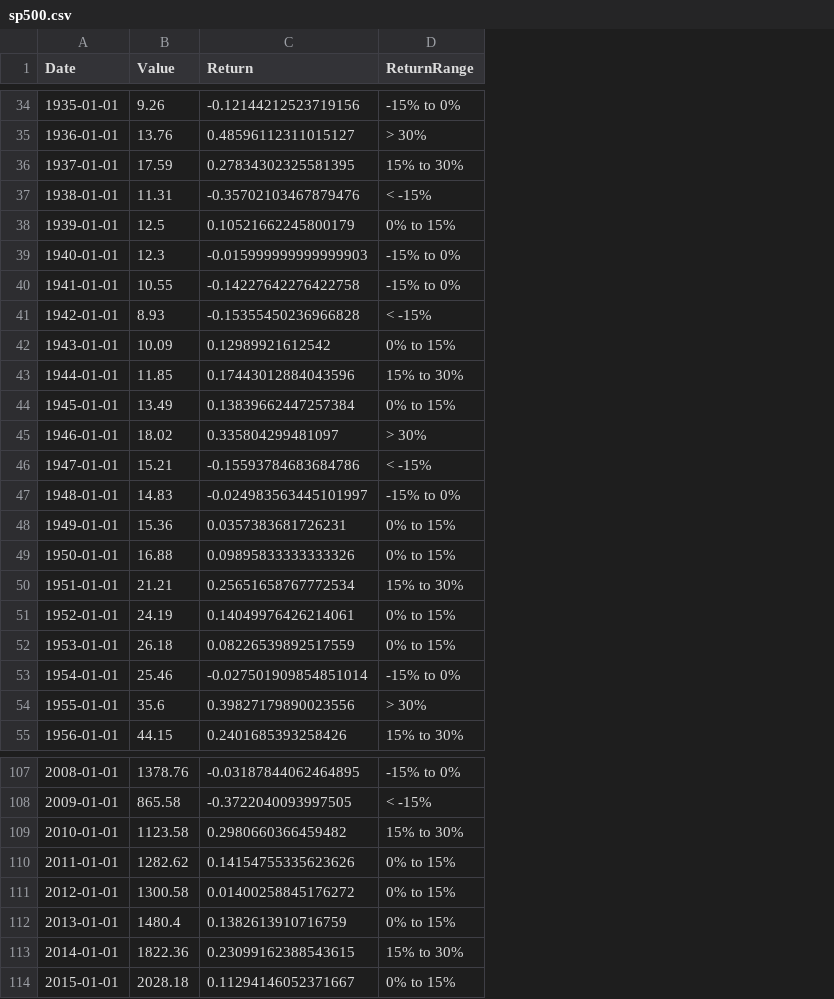
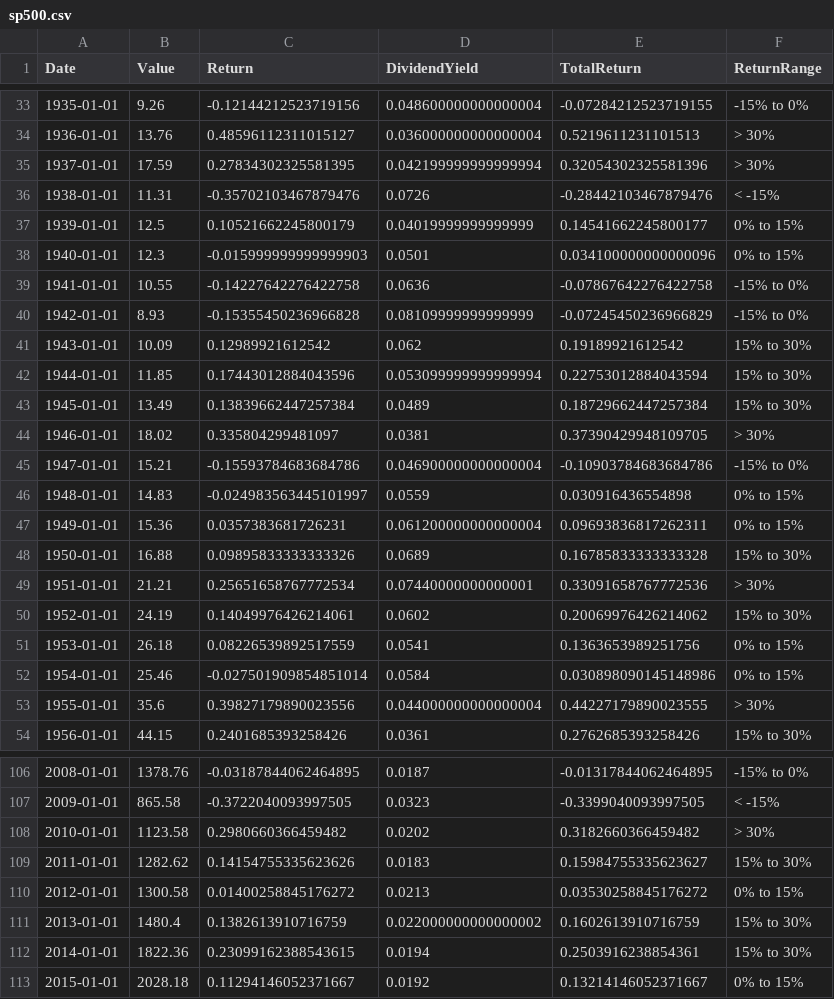
Before and after one commit to niklas-fischer/safehaven, a CSV file: output/sp500.csv, drawn as a sheet; only a part is shown, gaps mark what is left out; addresses are those after the commit; the diff covers the shown part only; the diff names each change by its address in the sheet, - before the commit and + after, or states it on an @@ line.

```diff
--- a/output/sp500.csv
+++ b/output/sp500.csv
+column D (DividendYield), rows 33-54: 0.048600000000000004 | 0.036000000000000004 | 0.042199999999999994 | 0.0726 | 0.04019999999999999 | 0.0501 | 0.0636 | 0.08109999999999999 | 0.062 | 0.053099999999999994 | 0.0489 | 0.0381 | 0.046900000000000004 | 0.0559 | 0.061200000000000004 | 0.0689 | 0.07440000000000001 | 0.0602 | 0.0541 | 0.0584 | 0.044000000000000004 | 0.0361; rows 106-113: 0.0187 | 0.0323 | 0.0202 | 0.0183 | 0.0213 | 0.022000000000000002 | 0.0194 | 0.0192
+column E (TotalReturn), rows 33-54: -0.07284212523719155 | 0.5219611231101513 | 0.32054302325581396 | -0.28442103467879476 | 0.14541662245800177 | 0.034100000000000096 | -0.07867642276422758 | -0.07245450236966829 | 0.19189921612542 | 0.22753012884043594 | 0.18729662447257384 | 0.37390429948109705 | -0.10903784683684786 | 0.030916436554898 | 0.09693836817262311 | 0.16785833333333328 | 0.33091658767772536 | 0.20069976426214062 | 0.1363653989251756 | 0.030898090145148986 | 0.44227179890023555 | 0.2762685393258426; rows 106-113: -0.01317844062464895 | -0.3399040093997505 | 0.3182660366459482 | 0.15984755335623627 | 0.03530258845176272 | 0.1602613910716759 | 0.2503916238854361 | 0.13214146052371667
-F35 (ReturnRange): 15% to 30%
+F35 (ReturnRange): > 30%
-F38 (ReturnRange): -15% to 0%
+F38 (ReturnRange): 0% to 15%
-F40 (ReturnRange): < -15%
+F40 (ReturnRange): -15% to 0%
-F41 (ReturnRange): 0% to 15%
+F41 (ReturnRange): 15% to 30%
-F43 (ReturnRange): 0% to 15%
+F43 (ReturnRange): 15% to 30%
-F45 (ReturnRange): < -15%
+F45 (ReturnRange): -15% to 0%
-F46 (ReturnRange): -15% to 0%
+F46 (ReturnRange): 0% to 15%
-F48 (ReturnRange): 0% to 15%
+F48 (ReturnRange): 15% to 30%
-F49 (ReturnRange): 15% to 30%
+F49 (ReturnRange): > 30%
-F50 (ReturnRange): 0% to 15%
+F50 (ReturnRange): 15% to 30%
-F52 (ReturnRange): -15% to 0%
+F52 (ReturnRange): 0% to 15%
-F108 (ReturnRange): 15% to 30%
+F108 (ReturnRange): > 30%
-F109 (ReturnRange): 0% to 15%
+F109 (ReturnRange): 15% to 30%
-F111 (ReturnRange): 0% to 15%
+F111 (ReturnRange): 15% to 30%
```
Also changed, not shown: 1 removed row and 19 edited cells elsewhere in this file.
